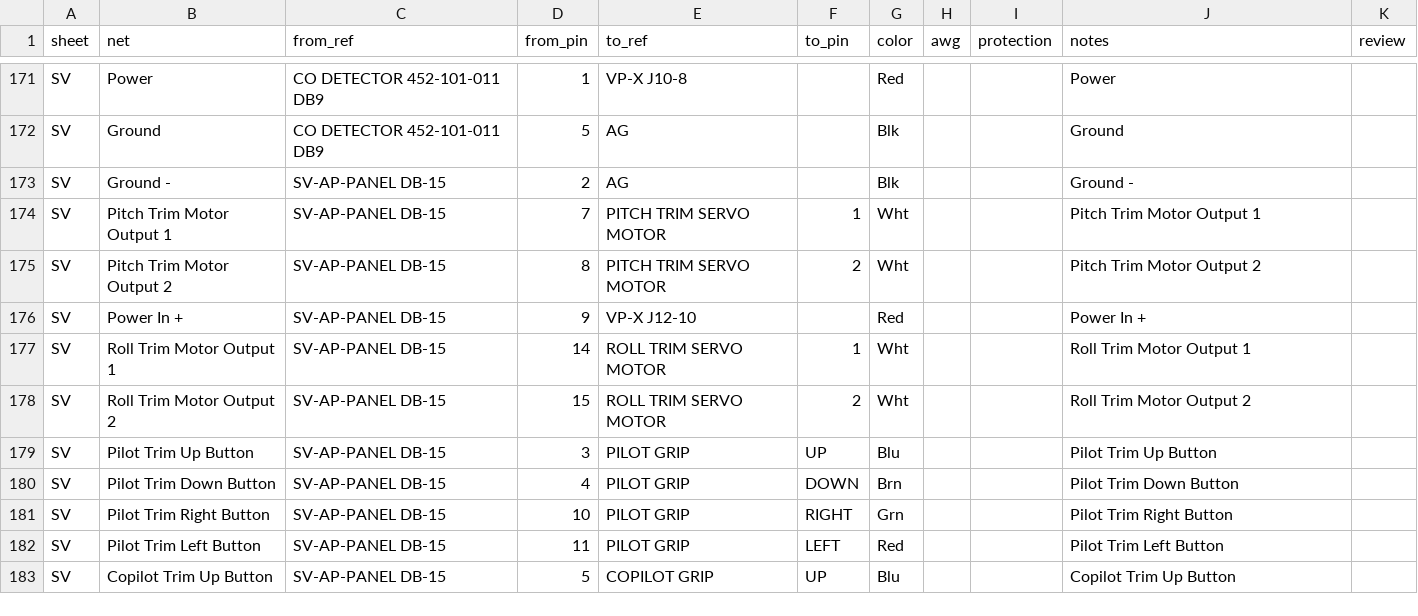
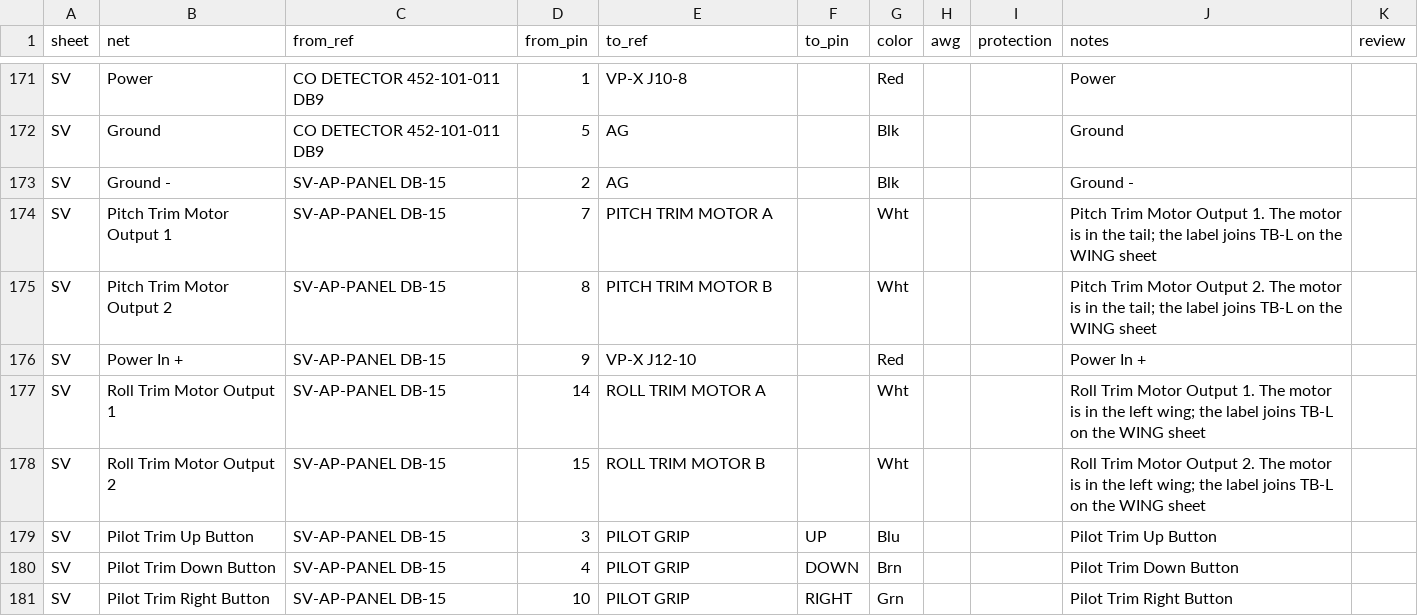
Before and after one commit to sritchie/N720AK, a TSV file: wiring/SV.tsv, drawn as a sheet; only a part is shown, gaps mark what is left out; the shorter side is filled out with more unchanged rows.

```diff
--- a/wiring/SV.tsv
+++ b/wiring/SV.tsv
@@ -173,7 +173,7 @@ SV	Ground	CO DETECTOR 452-101-011 DB9	5	AG		Blk			Ground
 SV	Ground -	SV-AP-PANEL DB-15	2	AG		Blk			Ground -	
-SV	Pitch Trim Motor Output 1	SV-AP-PANEL DB-15	7	PITCH TRIM SERVO MOTOR	1	Wht			Pitch Trim Motor Output 1	
-SV	Pitch Trim Motor Output 2	SV-AP-PANEL DB-15	8	PITCH TRIM SERVO MOTOR	2	Wht			Pitch Trim Motor Output 2	
+SV	Pitch Trim Motor Output 1	SV-AP-PANEL DB-15	7	PITCH TRIM MOTOR A		Wht			Pitch Trim Motor Output 1. The motor is in the tail; the label joins TB-L on the WING sheet	
+SV	Pitch Trim Motor Output 2	SV-AP-PANEL DB-15	8	PITCH TRIM MOTOR B		Wht			Pitch Trim Motor Output 2. The motor is in the tail; the label joins TB-L on the WING sheet	
 SV	Power In +	SV-AP-PANEL DB-15	9	VP-X J12-10		Red			Power In +	
-SV	Roll Trim Motor Output 1	SV-AP-PANEL DB-15	14	ROLL TRIM SERVO MOTOR	1	Wht			Roll Trim Motor Output 1	
-SV	Roll Trim Motor Output 2	SV-AP-PANEL DB-15	15	ROLL TRIM SERVO MOTOR	2	Wht			Roll Trim Motor Output 2	
+SV	Roll Trim Motor Output 1	SV-AP-PANEL DB-15	14	ROLL TRIM MOTOR A		Wht			Roll Trim Motor Output 1. The motor is in the left wing; the label joins TB-L on the WING sheet	
+SV	Roll Trim Motor Output 2	SV-AP-PANEL DB-15	15	ROLL TRIM MOTOR B		Wht			Roll Trim Motor Output 2. The motor is in the left wing; the label joins TB-L on the WING sheet	
 SV	Pilot Trim Up Button	SV-AP-PANEL DB-15	3	PILOT GRIP	UP	Blu			Pilot Trim Up Button	
```
Also changed, not shown: wiring/as-built/SV.tsv, wiring/changes.tsv, 16 other files.
